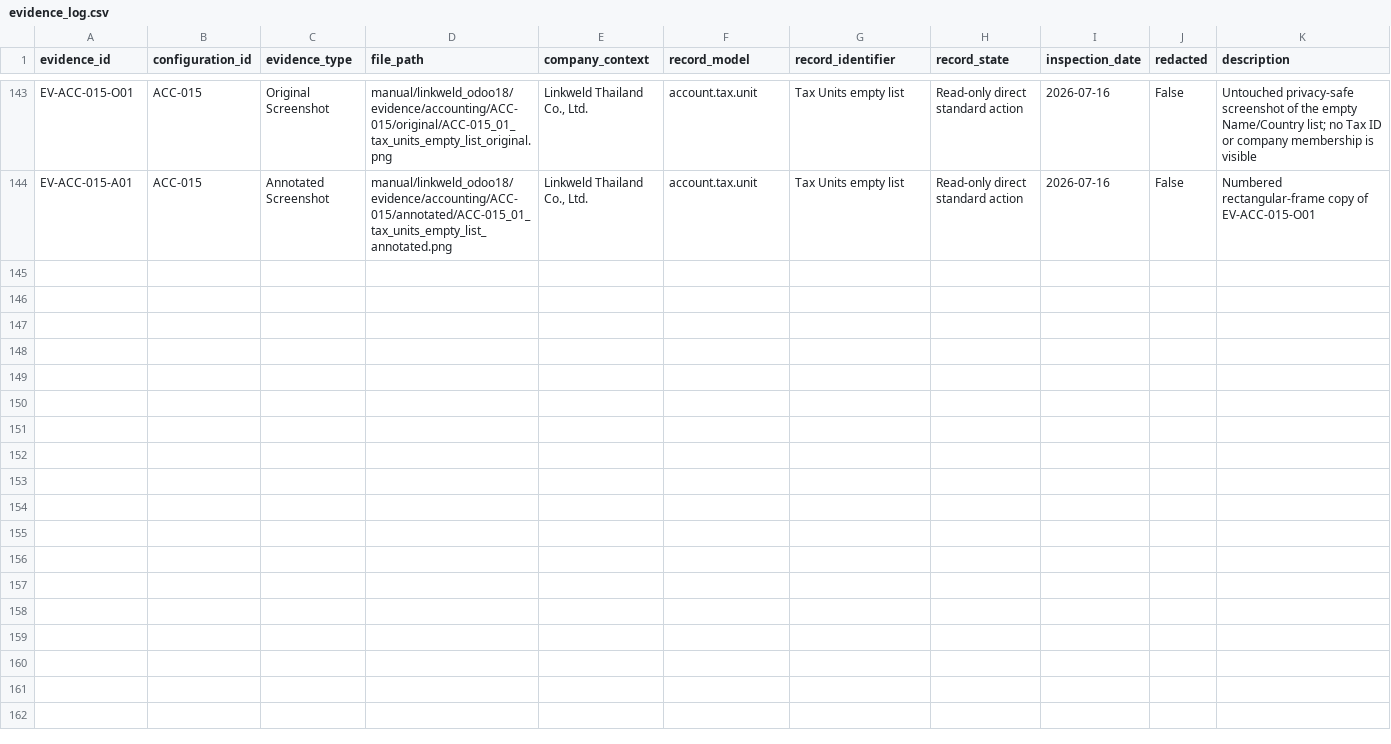
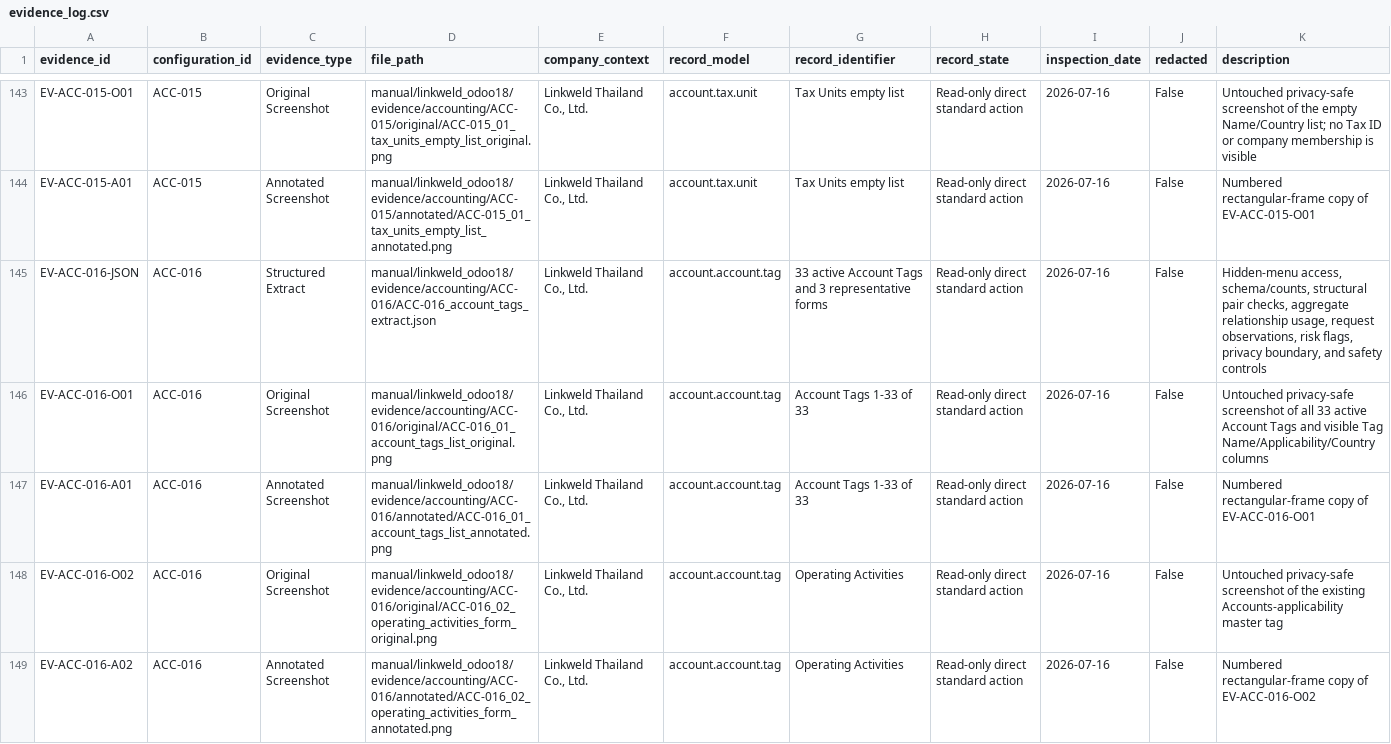
Before and after one commit to View-tum/Odoo18dev, a CSV file: manual/linkweld_odoo18/register/evidence_log.csv, drawn as a sheet; only a part is shown, gaps mark what is left out; the diff covers the shown part only.

Commit message:
docs: complete Linkweld account tags evidence

```diff
--- a/manual/linkweld_odoo18/register/evidence_log.csv
+++ b/manual/linkweld_odoo18/register/evidence_log.csv
@@ -144 +144,6 @@ EV-ACC-015-O01,ACC-015,Original Screenshot,manual/linkweld_odoo18/evidence/accou
 EV-ACC-015-A01,ACC-015,Annotated Screenshot,manual/linkweld_odoo18/evidence/accounting/ACC-015/annotated/ACC-015_01_tax_units_empty_list_annotated.png,"Linkweld Thailand Co., Ltd.",account.tax.unit,Tax Units empty list,Read-only direct standard action,2026-07-16,False,Numbered rectangular-frame copy of EV-ACC-015-O01
+EV-ACC-016-JSON,ACC-016,Structured Extract,manual/linkweld_odoo18/evidence/accounting/ACC-016/ACC-016_account_tags_extract.json,"Linkweld Thailand Co., Ltd.",account.account.tag,"33 active Account Tags and 3 representative forms",Read-only direct standard action,2026-07-16,False,"Hidden-menu access, schema/counts, structural pair checks, aggregate relationship usage, request observations, risk flags, privacy boundary, and safety controls"
+EV-ACC-016-O01,ACC-016,Original Screenshot,manual/linkweld_odoo18/evidence/accounting/ACC-016/original/ACC-016_01_account_tags_list_original.png,"Linkweld Thailand Co., Ltd.",account.account.tag,Account Tags 1-33 of 33,Read-only direct standard action,2026-07-16,False,"Untouched privacy-safe screenshot of all 33 active Account Tags and visible Tag Name/Applicability/Country columns"
+EV-ACC-016-A01,ACC-016,Annotated Screenshot,manual/linkweld_odoo18/evidence/accounting/ACC-016/annotated/ACC-016_01_account_tags_list_annotated.png,"Linkweld Thailand Co., Ltd.",account.account.tag,Account Tags 1-33 of 33,Read-only direct standard action,2026-07-16,False,Numbered rectangular-frame copy of EV-ACC-016-O01
+EV-ACC-016-O02,ACC-016,Original Screenshot,manual/linkweld_odoo18/evidence/accounting/ACC-016/original/ACC-016_02_operating_activities_form_original.png,"Linkweld Thailand Co., Ltd.",account.account.tag,Operating Activities,Read-only direct standard action,2026-07-16,False,"Untouched privacy-safe screenshot of the existing Accounts-applicability master tag"
+EV-ACC-016-A02,ACC-016,Annotated Screenshot,manual/linkweld_odoo18/evidence/accounting/ACC-016/annotated/ACC-016_02_operating_activities_form_annotated.png,"Linkweld Thailand Co., Ltd.",account.account.tag,Operating Activities,Read-only direct standard action,2026-07-16,False,Numbered rectangular-frame copy of EV-ACC-016-O02
```
Also changed, not shown: 4 added rows elsewhere in this file, manual/linkweld_odoo18/register/configuration_register.csv, manual/linkweld_odoo18/register/menu_inventory.csv, 12 other files.
